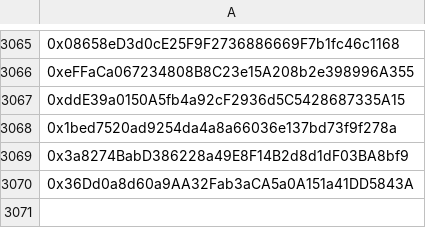
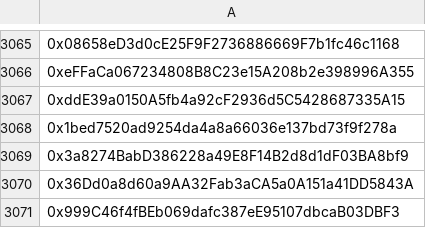
Before and after one commit to flowanggara/RhizomeDAO-Happy-New-Year-NFT-Whitelisted-Addresses, a CSV file: galaxy-whitelist.csv, drawn as a sheet; only a part is shown, gaps mark what is left out; the diff names each change by its address in the sheet, - before the commit and + after, or states it on an @@ line.

Commit message:
Update galaxy-whitelist.csv

```diff
--- a/galaxy-whitelist.csv
+++ b/galaxy-whitelist.csv
+row 3071: 0x999C46f4fBEb069dafc387eE95107dbcaB03DBF3
```
